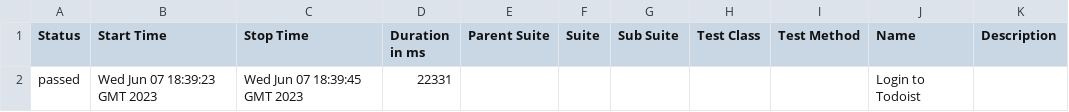
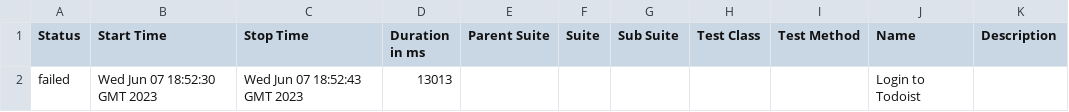
Before and after one commit to JorgeLopez1709/Module3SeleniumProject, a CSV file: data/suites.csv, drawn as a sheet.

```diff
--- a/data/suites.csv
+++ b/data/suites.csv
@@ -1,2 +1,2 @@
 "Status","Start Time","Stop Time","Duration in ms","Parent Suite","Suite","Sub Suite","Test Class","Test Method","Name","Description"
-"passed","Wed Jun 07 18:39:23 GMT 2023","Wed Jun 07 18:39:45 GMT 2023","22331","","","","","","Login to Todoist",""
+"failed","Wed Jun 07 18:52:30 GMT 2023","Wed Jun 07 18:52:43 GMT 2023","13013","","","","","","Login to Todoist",""
```
Also changed, not shown: 27 other files.
